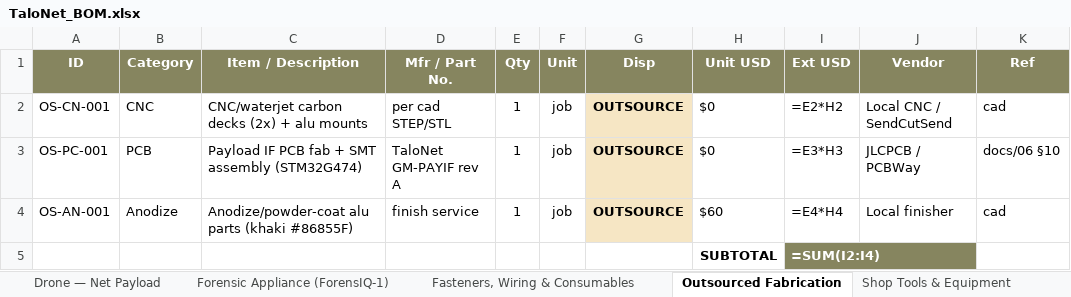
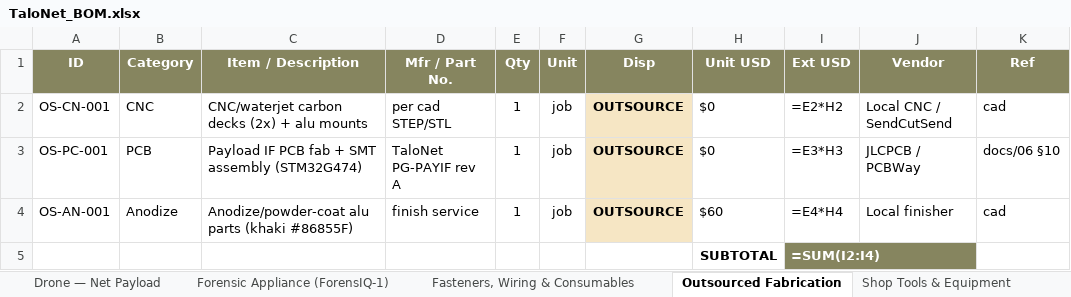
Before and after one commit to gkjuwon-tech/TaloNet, an Excel workbook: bom/TaloNet_BOM.xlsx, sheet Outsourced Fabrication, drawn as a sheet; only a part is shown; values as stored, in another font and other column widths than the file's, no borders; formulas without a stored value are shown as written; the diff names each change by its address in the sheet, - before the commit and + after, or states it on an @@ line.

```diff
--- a/bom/TaloNet_BOM.xlsx (sheet Outsourced Fabrication)
+++ b/bom/TaloNet_BOM.xlsx (sheet Outsourced Fabrication)
-D3 (Mfr / Part No.): TaloNet GM-PAYIF rev A
+D3 (Mfr / Part No.): TaloNet PG-PAYIF rev A
```
Also changed, not shown: sheet Drone — Net Payload, sheet Drone — Airframe & Propulsion, sheet Cover, 15 other files.
